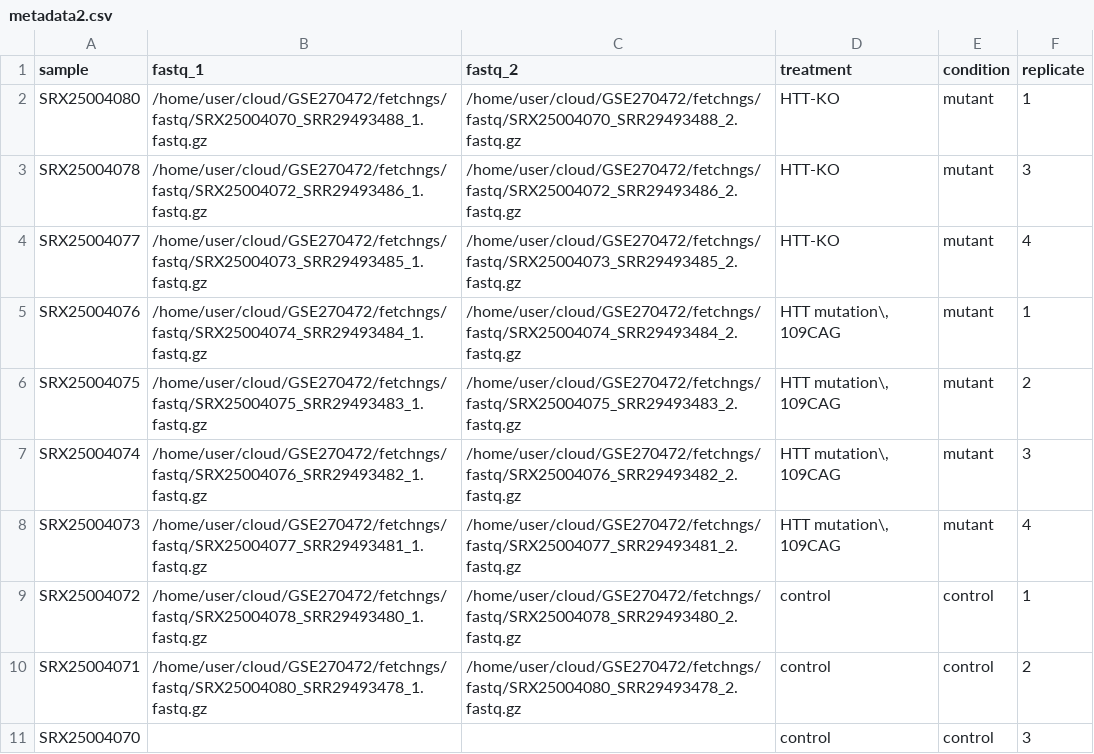
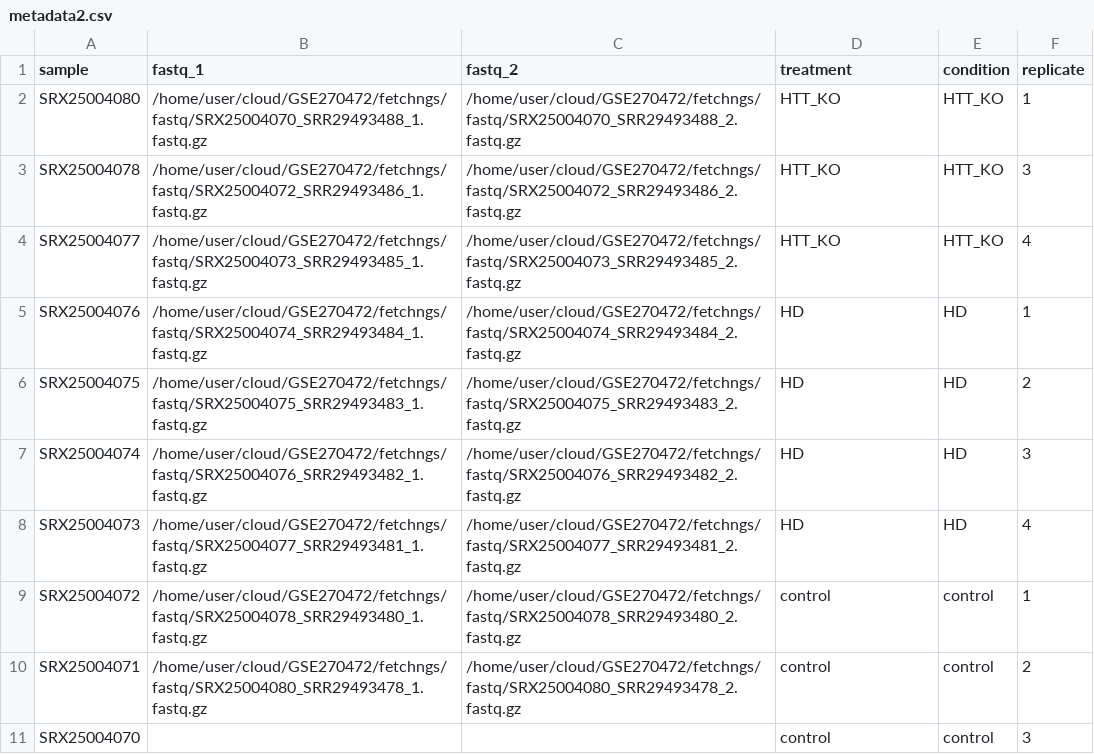
Before and after one commit to codewithprags/HuntingtonNextflow, a CSV file: Data/differentialabundance/metadata2.csv, drawn as a sheet.

Commit message:
modify metadata2 + salmon for matrix

```diff
--- a/Data/differentialabundance/metadata2.csv
+++ b/Data/differentialabundance/metadata2.csv
@@ -1,9 +1,9 @@
 sample,fastq_1,fastq_2,treatment,condition,replicate
-SRX25004080,/home/user/cloud/GSE270472/fetchngs/fastq/SRX25004070_SRR29493488_1.fastq.gz,/home/user/cloud/GSE270472/fetchngs/fastq/SRX25004070_SRR29493488_2.fastq.gz,HTT-KO,mutant,1
-SRX25004078,/home/user/cloud/GSE270472/fetchngs/fastq/SRX25004072_SRR29493486_1.fastq.gz,/home/user/cloud/GSE270472/fetchngs/fastq/SRX25004072_SRR29493486_2.fastq.gz,HTT-KO,mutant,3
-SRX25004077,/home/user/cloud/GSE270472/fetchngs/fastq/SRX25004073_SRR29493485_1.fastq.gz,/home/user/cloud/GSE270472/fetchngs/fastq/SRX25004073_SRR29493485_2.fastq.gz,HTT-KO,mutant,4
-SRX25004076,/home/user/cloud/GSE270472/fetchngs/fastq/SRX25004074_SRR29493484_1.fastq.gz,/home/user/cloud/GSE270472/fetchngs/fastq/SRX25004074_SRR29493484_2.fastq.gz,"HTT mutation\, 109CAG",mutant,1
-SRX25004075,/home/user/cloud/GSE270472/fetchngs/fastq/SRX25004075_SRR29493483_1.fastq.gz,/home/user/cloud/GSE270472/fetchngs/fastq/SRX25004075_SRR29493483_2.fastq.gz,"HTT mutation\, 109CAG",mutant,2
-SRX25004074,/home/user/cloud/GSE270472/fetchngs/fastq/SRX25004076_SRR29493482_1.fastq.gz,/home/user/cloud/GSE270472/fetchngs/fastq/SRX25004076_SRR29493482_2.fastq.gz,"HTT mutation\, 109CAG",mutant,3
-SRX25004073,/home/user/cloud/GSE270472/fetchngs/fastq/SRX25004077_SRR29493481_1.fastq.gz,/home/user/cloud/GSE270472/fetchngs/fastq/SRX25004077_SRR29493481_2.fastq.gz,"HTT mutation\, 109CAG",mutant,4
+SRX25004080,/home/user/cloud/GSE270472/fetchngs/fastq/SRX25004070_SRR29493488_1.fastq.gz,/home/user/cloud/GSE270472/fetchngs/fastq/SRX25004070_SRR29493488_2.fastq.gz,HTT_KO,HTT_KO,1
+SRX25004078,/home/user/cloud/GSE270472/fetchngs/fastq/SRX25004072_SRR29493486_1.fastq.gz,/home/user/cloud/GSE270472/fetchngs/fastq/SRX25004072_SRR29493486_2.fastq.gz,HTT_KO,HTT_KO,3
+SRX25004077,/home/user/cloud/GSE270472/fetchngs/fastq/SRX25004073_SRR29493485_1.fastq.gz,/home/user/cloud/GSE270472/fetchngs/fastq/SRX25004073_SRR29493485_2.fastq.gz,HTT_KO,HTT_KO,4
+SRX25004076,/home/user/cloud/GSE270472/fetchngs/fastq/SRX25004074_SRR29493484_1.fastq.gz,/home/user/cloud/GSE270472/fetchngs/fastq/SRX25004074_SRR29493484_2.fastq.gz,HD,HD,1
+SRX25004075,/home/user/cloud/GSE270472/fetchngs/fastq/SRX25004075_SRR29493483_1.fastq.gz,/home/user/cloud/GSE270472/fetchngs/fastq/SRX25004075_SRR29493483_2.fastq.gz,HD,HD,2
+SRX25004074,/home/user/cloud/GSE270472/fetchngs/fastq/SRX25004076_SRR29493482_1.fastq.gz,/home/user/cloud/GSE270472/fetchngs/fastq/SRX25004076_SRR29493482_2.fastq.gz,HD,HD,3
+SRX25004073,/home/user/cloud/GSE270472/fetchngs/fastq/SRX25004077_SRR29493481_1.fastq.gz,/home/user/cloud/GSE270472/fetchngs/fastq/SRX25004077_SRR29493481_2.fastq.gz,HD,HD,4
 SRX25004072,/home/user/cloud/GSE270472/fetchngs/fastq/SRX25004078_SRR29493480_1.fastq.gz,/home/user/cloud/GSE270472/fetchngs/fastq/SRX25004078_SRR29493480_2.fastq.gz,control,control,1
```
Also changed, not shown: 5 other files.
